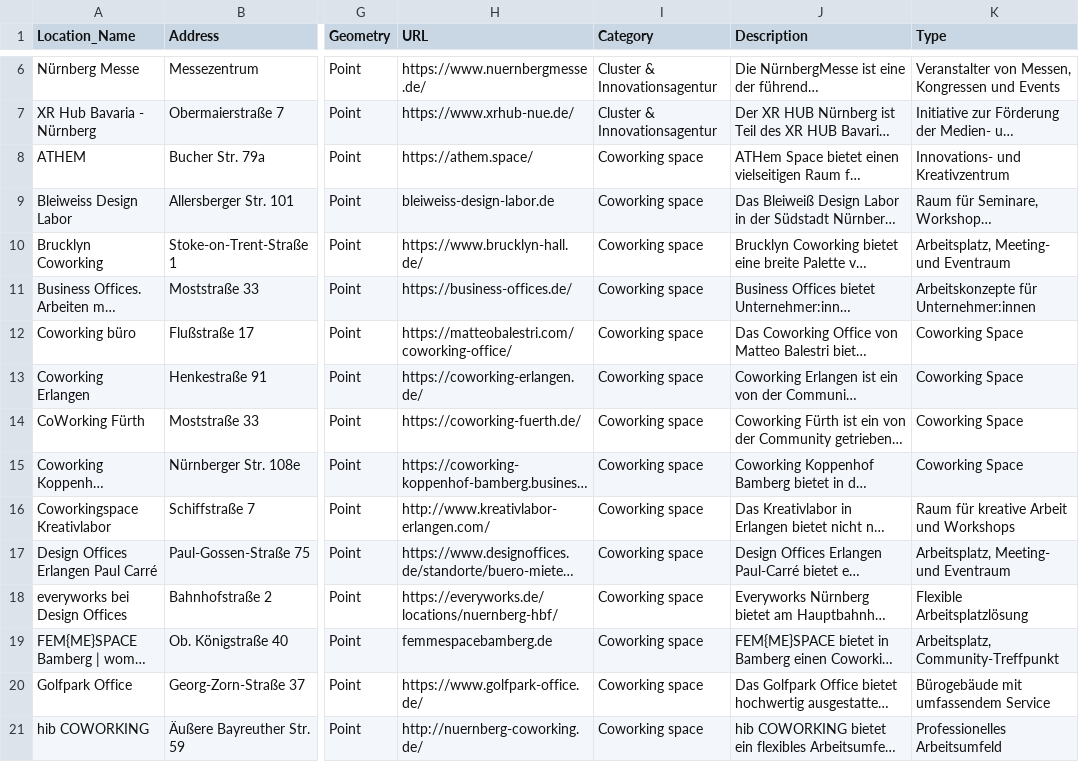
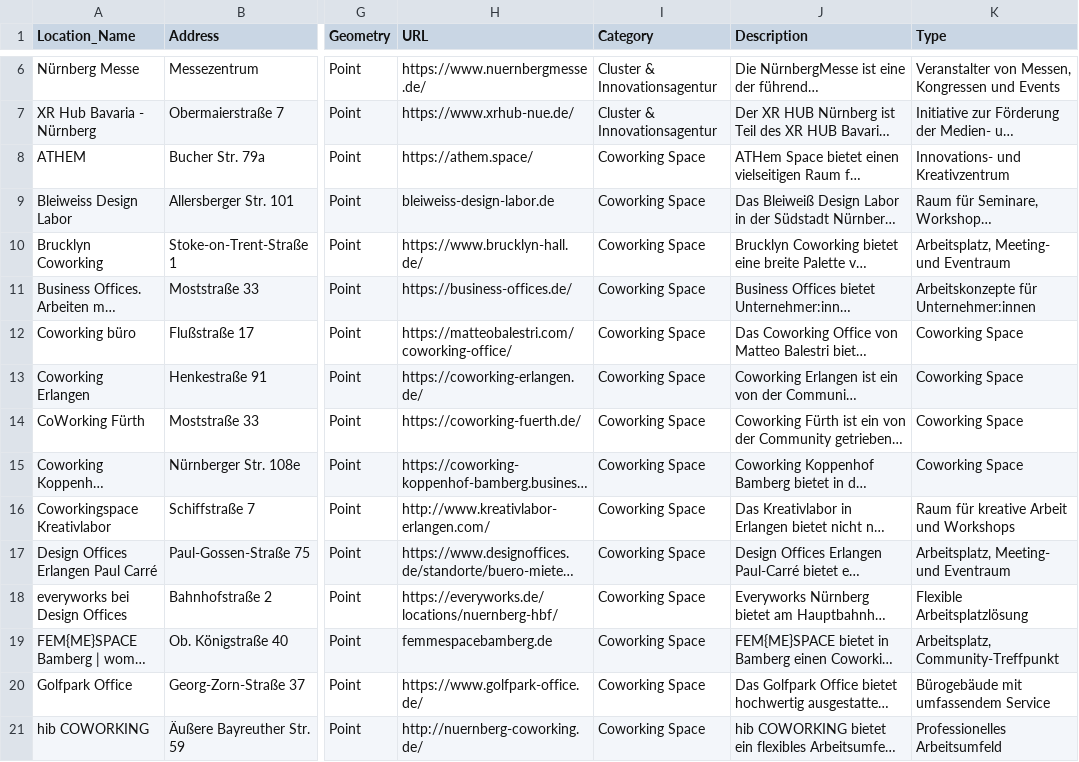
Before and after one commit to mttno1/UrbanInnovationMap, a CSV file: innovationSpaces.csv, drawn as a sheet; only a part is shown, gaps mark what is left out; long unchanged cells end in …; the diff covers the shown part only; the diff names each change by its address in the sheet, - before the commit and + after, or states it on an @@ line.

Commit message:
Add files via upload

```diff
--- a/innovationSpaces.csv
+++ b/innovationSpaces.csv
-I8:I21 (Category): Coworking space
+I8:I21 (Category): Coworking Space
```
Also changed, not shown: 27 edited cells elsewhere in this file.
